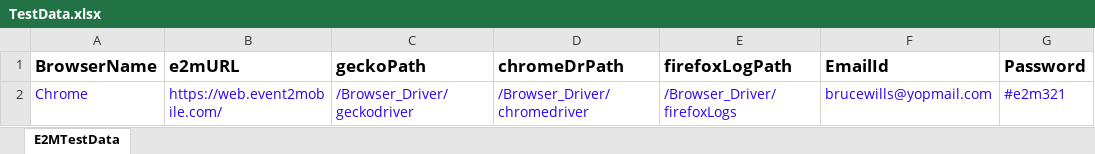
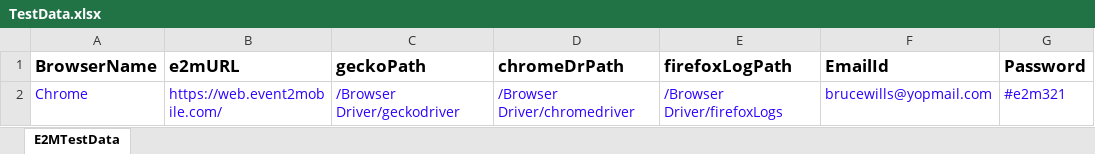
Before and after one commit to mahammadgoni/E2MResponsive, an Excel workbook: Test Data/TestData.xlsx, sheet E2MTestData, drawn as a sheet; only a part is shown; values as stored, in another font and other column widths than the file's, no borders; the diff names each change by its address in the sheet, - before the commit and + after, or states it on an @@ line.

```diff
--- a/Test Data/TestData.xlsx (sheet E2MTestData)
+++ b/Test Data/TestData.xlsx (sheet E2MTestData)
-C2 (geckoPath): /Browser_Driver/geckodriver
+C2 (geckoPath): /Browser Driver/geckodriver
-D2 (chromeDrPath): /Browser_Driver/chromedriver
+D2 (chromeDrPath): /Browser Driver/chromedriver
-E2 (firefoxLogPath): /Browser_Driver/firefoxLogs
+E2 (firefoxLogPath): /Browser Driver/firefoxLogs
```
Also changed, not shown: 2 other files.
